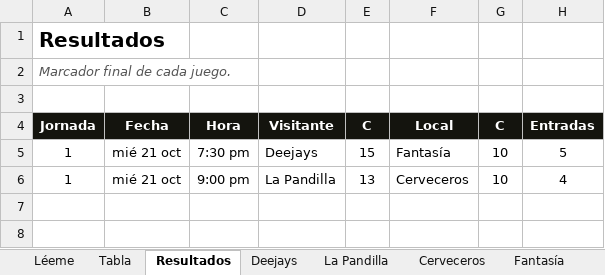
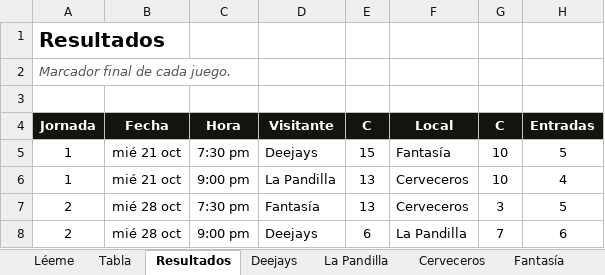
Before and after one commit to lamellaleague/lamellaleague.github.io, an Excel workbook: senior-numeros.xlsx, sheet Resultados, drawn as a sheet; values as stored, in another font and other column widths than the file's, no borders; the diff names each change by its address in the sheet, - before the commit and + after, or states it on an @@ line.

```diff
--- a/senior-numeros.xlsx (sheet Resultados)
+++ b/senior-numeros.xlsx (sheet Resultados)
+row 7: 2 | mié 28 oct | 7:30 pm | Fantasía | 13 | Cerveceros | 3 | 5
+row 8: 2 | mié 28 oct | 9:00 pm | Deejays | 6 | La Pandilla | 7 | 6
```
Also changed, not shown: sheet Deejays, sheet La Pandilla, sheet Fantasía, sheet Cerveceros, sheet Tabla, sheet Léeme, 2 other files.
